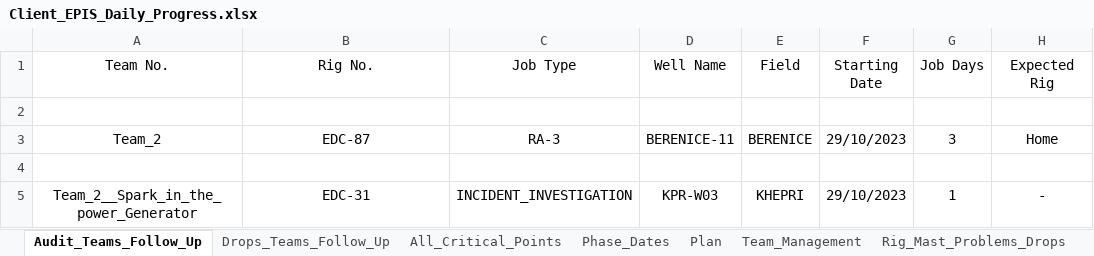
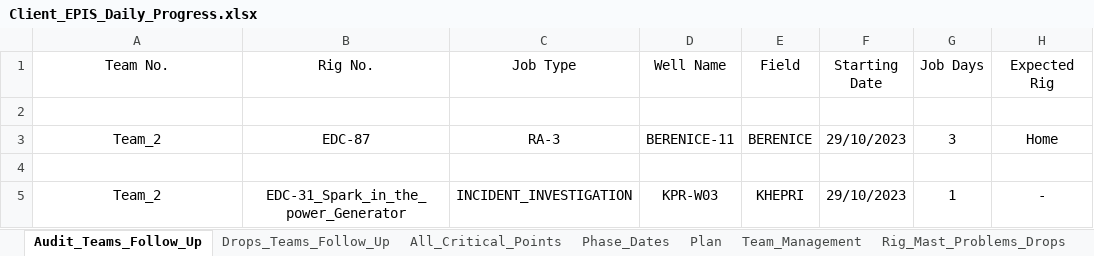
Before and after one commit to EPIS2023/KPC_EPIS_Follow_Up, an Excel workbook: Client_EPIS_Daily_Progress.xlsx, sheet Audit_Teams_Follow_Up, drawn as a sheet; values as stored, in another font and other column widths than the file's, no borders; the diff names each change by its address in the sheet, - before the commit and + after, or states it on an @@ line.

Commit message:
Add files via upload

```diff
--- a/Client_EPIS_Daily_Progress.xlsx (sheet Audit_Teams_Follow_Up)
+++ b/Client_EPIS_Daily_Progress.xlsx (sheet Audit_Teams_Follow_Up)
-A5 (Team No.): Team_2__Spark_in_the_power_Generator
+A5 (Team No.): Team_2
-B5 (Rig No.): EDC-31
+B5 (Rig No.): EDC-31_Spark_in_the_power_Generator
```
